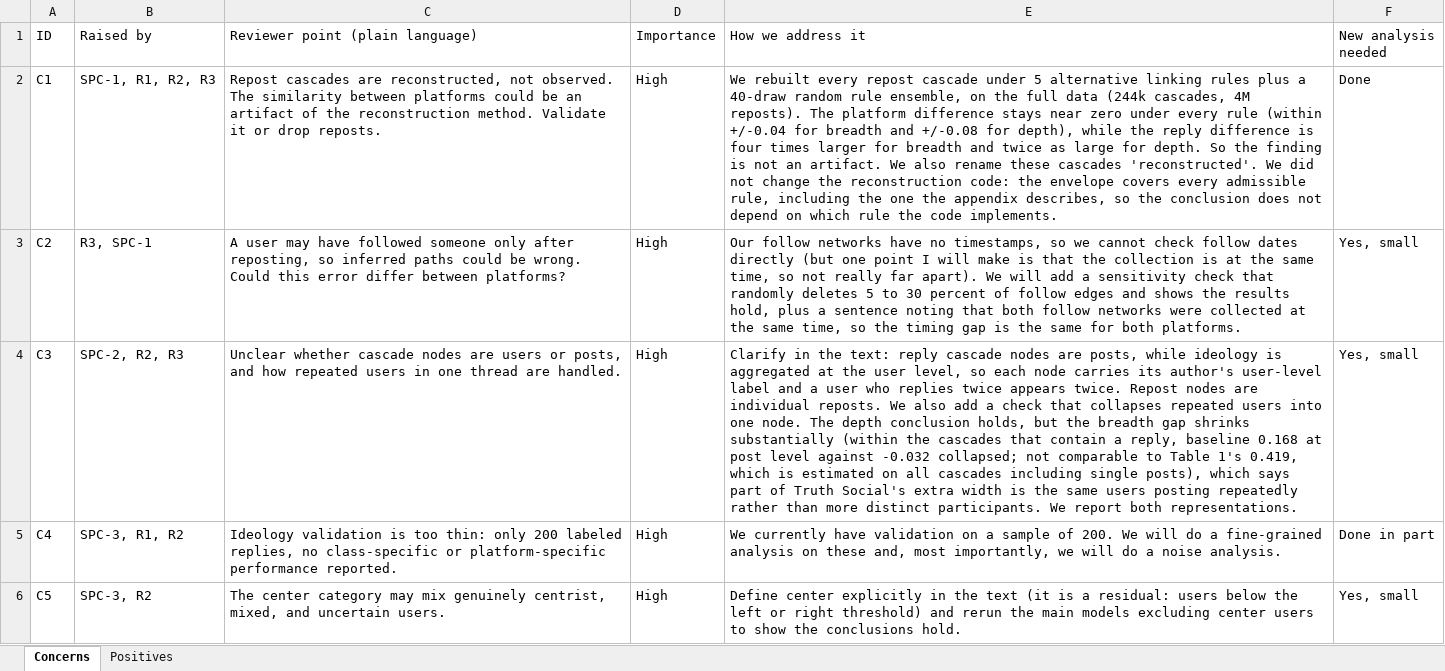
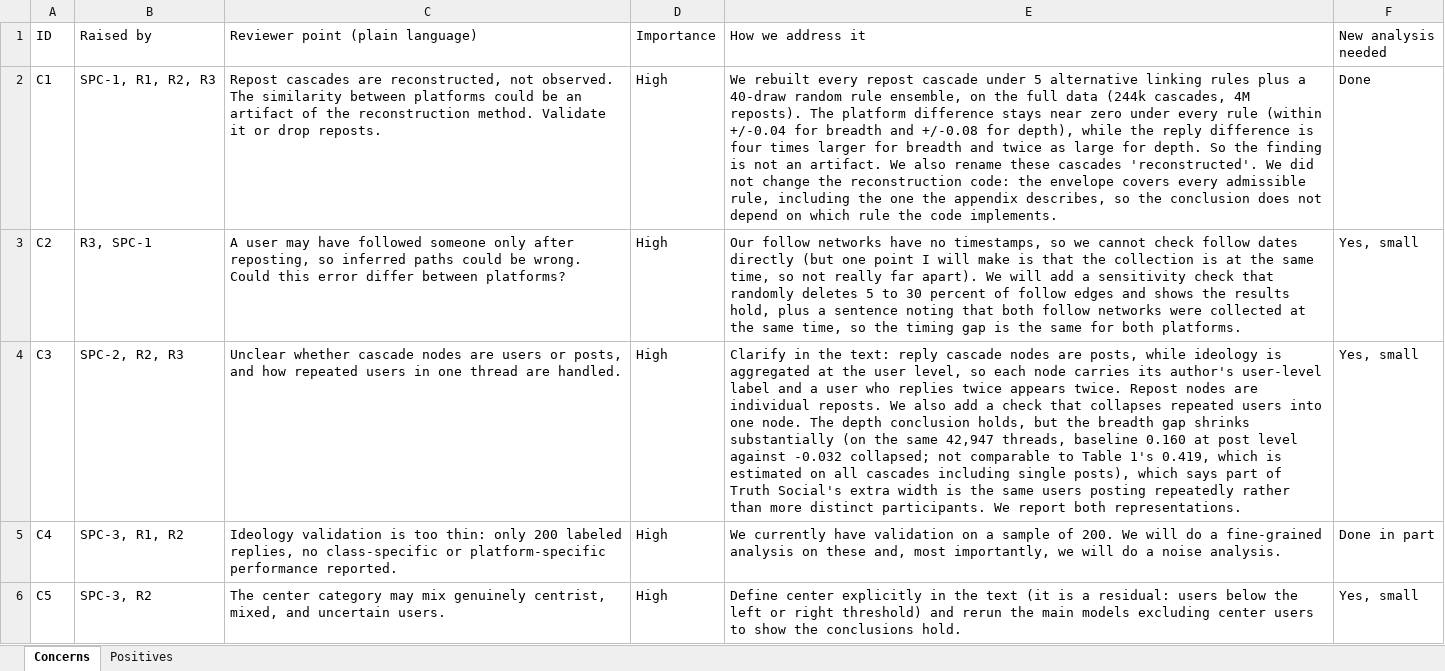
Before and after one commit to LiMaoUM/information-diffusion, an Excel workbook: paper/revision/reviewer_response_tracker.xlsx, sheet Concerns, drawn as a sheet; only a part is shown; values as stored, in another font and other column widths than the file's, no borders; the diff names each change by its address in the sheet, - before the commit and + after, or states it on an @@ line.

```diff
--- a/paper/revision/reviewer_response_tracker.xlsx (sheet Concerns)
+++ b/paper/revision/reviewer_response_tracker.xlsx (sheet Concerns)
-E4 (How we address it): …shrinks substantially (within the cascades that contain a reply, baseline 0.168 at post…
+E4 (How we address it): …shrinks substantially (on the same 42,947 threads, baseline 0.160 at post…
```
Also changed, not shown: 4 other files.
